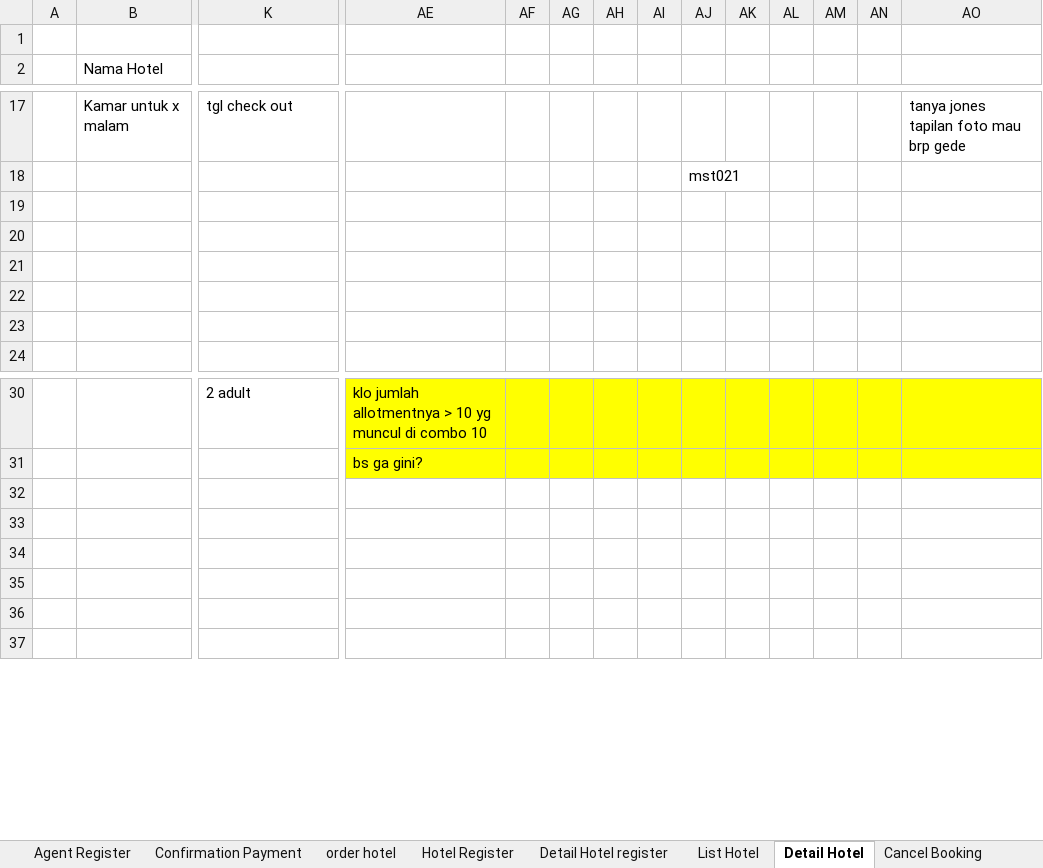
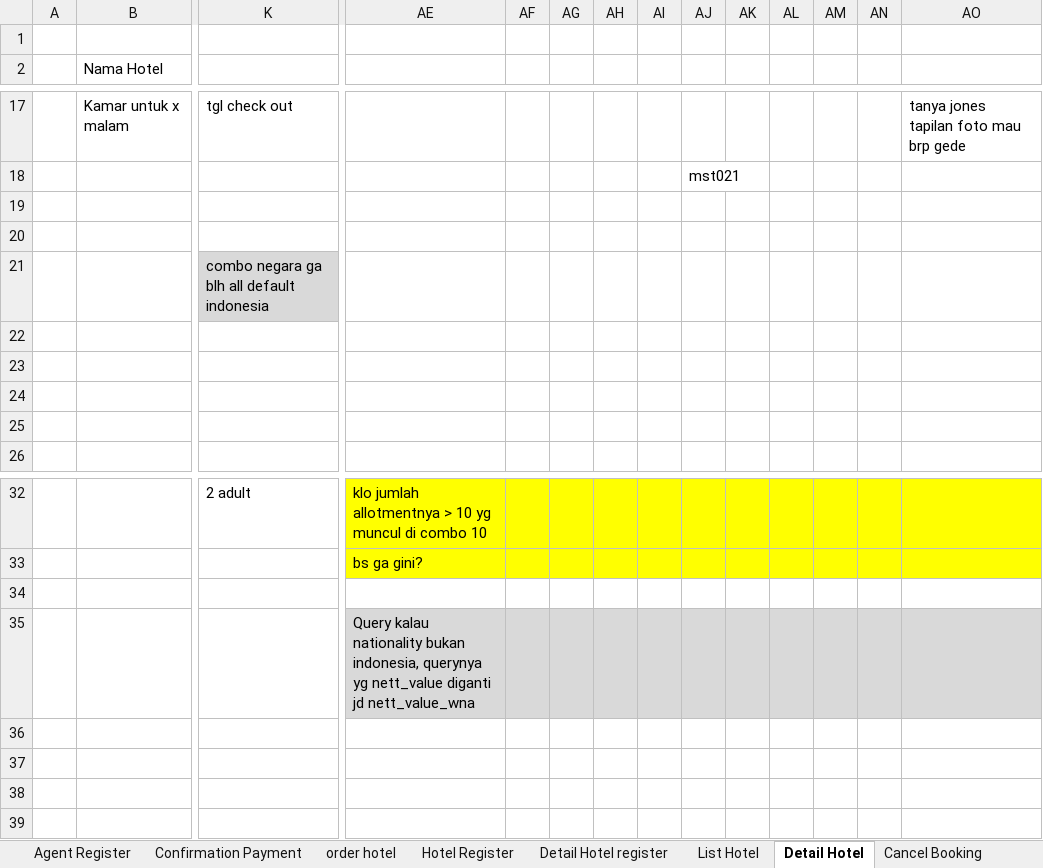
Before and after one commit to loztzero/hotelloca, an Excel workbook: document/spec.xlsx, sheet Detail Hotel, drawn as a sheet; only a part is shown, gaps mark what is left out; values as stored, in another font and other column widths than the file's, no borders; charts and pictures not drawn; addresses are those after the commit; rows hold the shown columns only; the diff names each change by its address in the sheet, - before the commit and + after, or states it on an @@ line.

```diff
--- a/document/spec.xlsx (sheet Detail Hotel)
+++ b/document/spec.xlsx (sheet Detail Hotel)
+row 21:  |  | combo negara ga blh all default indonesia
+row 22: (empty)
-AE35: (empty)
+AE35: Query kalau nationality bukan indonesia, querynya yg nett_value diganti jd nett_value_wna
-AE35:AO35 fill: none
+AE35:AO35 fill: #D9D9D9
```
Also changed, not shown: sheet Detail Hotel register, sheet List Hotel, sheet Agent Register, sheet order hotel, charts or pictures, 1 other file.
